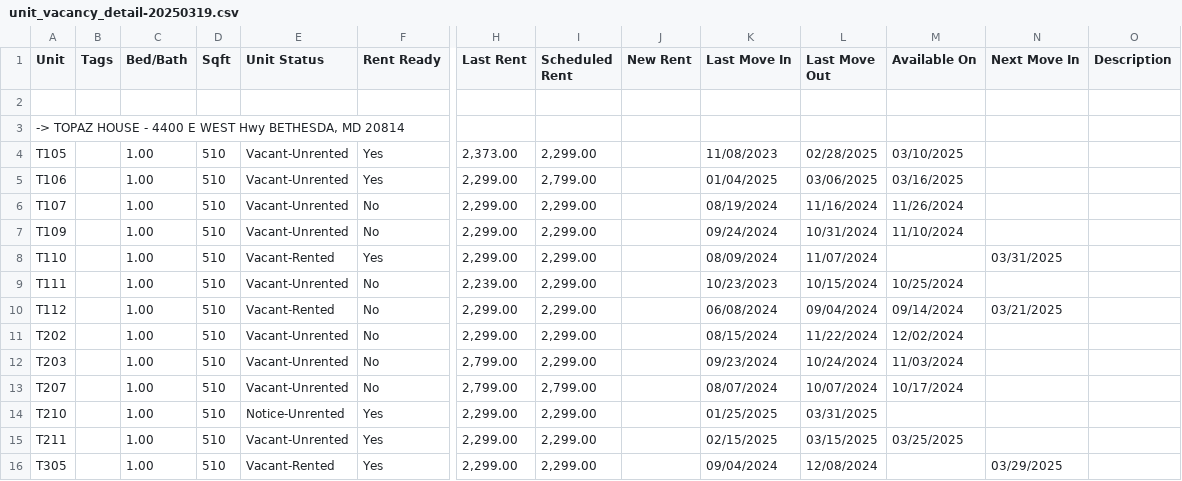
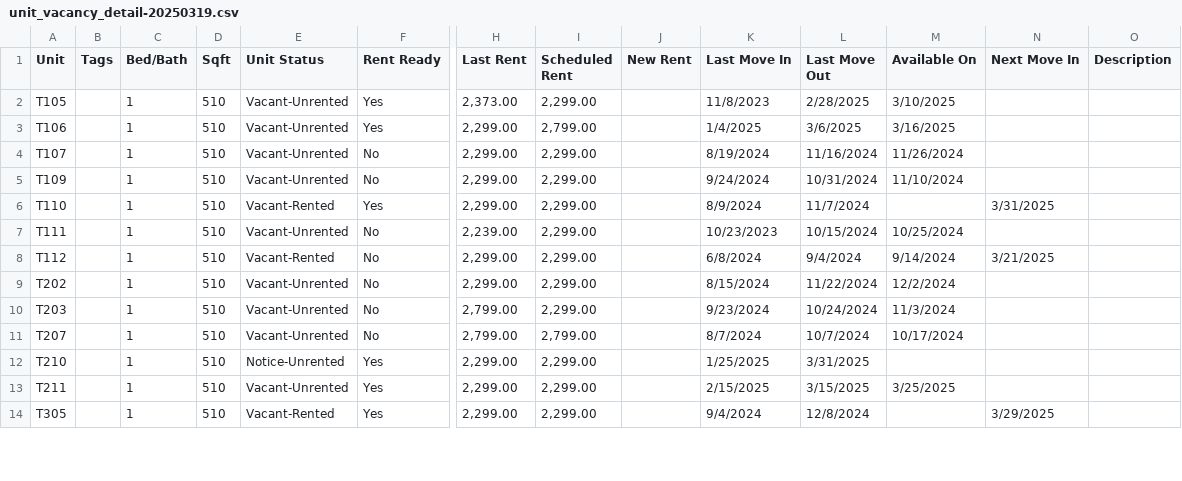
Before and after one commit to selengetu/appfolio-dashboard, a CSV file: data/unit_vacancy_detail-20250319.csv, drawn as a sheet; only a part is shown, gaps mark what is left out; removed rows and columns are numbered as before the commit, all else as after; rows hold the shown columns only; the diff covers the shown part only; the diff names each change by its address in the sheet, - before the commit and + after, or states it on an @@ line.

```diff
--- a/data/unit_vacancy_detail-20250319.csv
+++ b/data/unit_vacancy_detail-20250319.csv
-row 2: (empty)
-row 3: -> TOPAZ HOUSE - 4400 E WEST Hwy BETHESDA, MD 20814
-C2:C14 (Bed/Bath): 1.00
+C2:C14 (Bed/Bath): 1
-K2 (Last Move In): 11/08/2023
+K2 (Last Move In): 11/8/2023
-L2 (Last Move Out): 02/28/2025
+L2 (Last Move Out): 2/28/2025
-M2 (Available On): 03/10/2025
+M2 (Available On): 3/10/2025
-K3 (Last Move In): 01/04/2025
+K3 (Last Move In): 1/4/2025
-L3 (Last Move Out): 03/06/2025
+L3 (Last Move Out): 3/6/2025
-M3 (Available On): 03/16/2025
+M3 (Available On): 3/16/2025
-K4 (Last Move In): 08/19/2024
+K4 (Last Move In): 8/19/2024
-K5 (Last Move In): 09/24/2024
+K5 (Last Move In): 9/24/2024
-K6 (Last Move In): 08/09/2024
+K6 (Last Move In): 8/9/2024
-L6 (Last Move Out): 11/07/2024
+L6 (Last Move Out): 11/7/2024
-N6 (Next Move In): 03/31/2025
+N6 (Next Move In): 3/31/2025
-K8 (Last Move In): 06/08/2024
+K8 (Last Move In): 6/8/2024
-L8 (Last Move Out): 09/04/2024
+L8 (Last Move Out): 9/4/2024
-M8 (Available On): 09/14/2024
+M8 (Available On): 9/14/2024
-N8 (Next Move In): 03/21/2025
+N8 (Next Move In): 3/21/2025
-K9 (Last Move In): 08/15/2024
+K9 (Last Move In): 8/15/2024
-M9 (Available On): 12/02/2024
+M9 (Available On): 12/2/2024
-K10 (Last Move In): 09/23/2024
+K10 (Last Move In): 9/23/2024
-M10 (Available On): 11/03/2024
+M10 (Available On): 11/3/2024
-K11 (Last Move In): 08/07/2024
+K11 (Last Move In): 8/7/2024
-L11 (Last Move Out): 10/07/2024
+L11 (Last Move Out): 10/7/2024
-K12 (Last Move In): 01/25/2025
+K12 (Last Move In): 1/25/2025
-L12 (Last Move Out): 03/31/2025
+L12 (Last Move Out): 3/31/2025
-K13 (Last Move In): 02/15/2025
+K13 (Last Move In): 2/15/2025
-L13 (Last Move Out): 03/15/2025
+L13 (Last Move Out): 3/15/2025
-M13 (Available On): 03/25/2025
+M13 (Available On): 3/25/2025
-K14 (Last Move In): 09/04/2024
+K14 (Last Move In): 9/4/2024
-L14 (Last Move Out): 12/08/2024
+L14 (Last Move Out): 12/8/2024
-N14 (Next Move In): 03/29/2025
+N14 (Next Move In): 3/29/2025
```
Also changed, not shown: 3 removed rows and 109 edited cells elsewhere in this file, data/rent_roll-20250319.csv, data/work_order-20250319.csv, 2 other files.
